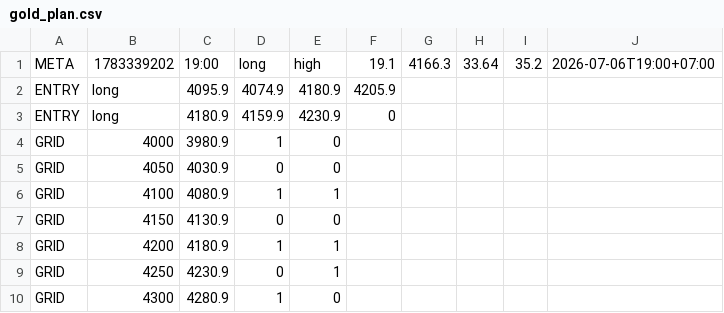
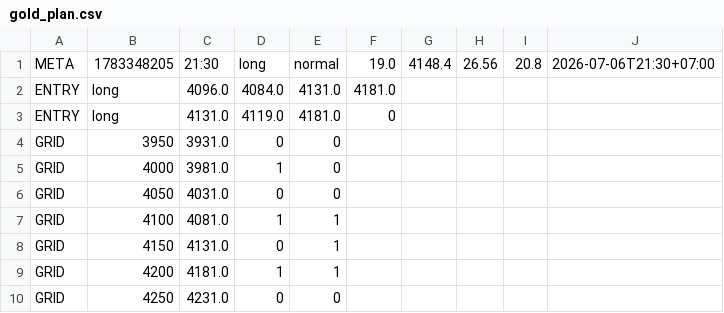
Before and after one commit to puak1689/gold-oi-dashboard, a CSV file: data/gold_plan.csv, drawn as a sheet.

Commit message:
Auto plan 21:30 2026-07-06

```diff
--- a/data/gold_plan.csv
+++ b/data/gold_plan.csv
@@ -1,10 +1,10 @@
-META,1783339202,19:00,long,high,19.1,4166.3,33.64,35.2,2026-07-06T19:00+07:00
-ENTRY,long,4095.9,4074.9,4180.9,4205.9
-ENTRY,long,4180.9,4159.9,4230.9,0
-GRID,4000,3980.9,1,0
-GRID,4050,4030.9,0,0
-GRID,4100,4080.9,1,1
-GRID,4150,4130.9,0,0
-GRID,4200,4180.9,1,1
-GRID,4250,4230.9,0,1
-GRID,4300,4280.9,1,0
+META,1783348205,21:30,long,normal,19.0,4148.4,26.56,20.8,2026-07-06T21:30+07:00
+ENTRY,long,4096.0,4084.0,4131.0,4181.0
+ENTRY,long,4131.0,4119.0,4181.0,0
+GRID,3950,3931.0,0,0
+GRID,4000,3981.0,1,0
+GRID,4050,4031.0,0,0
+GRID,4100,4081.0,1,1
+GRID,4150,4131.0,0,1
+GRID,4200,4181.0,1,1
+GRID,4250,4231.0,0,0
```
Also changed, not shown: 4 other files.
